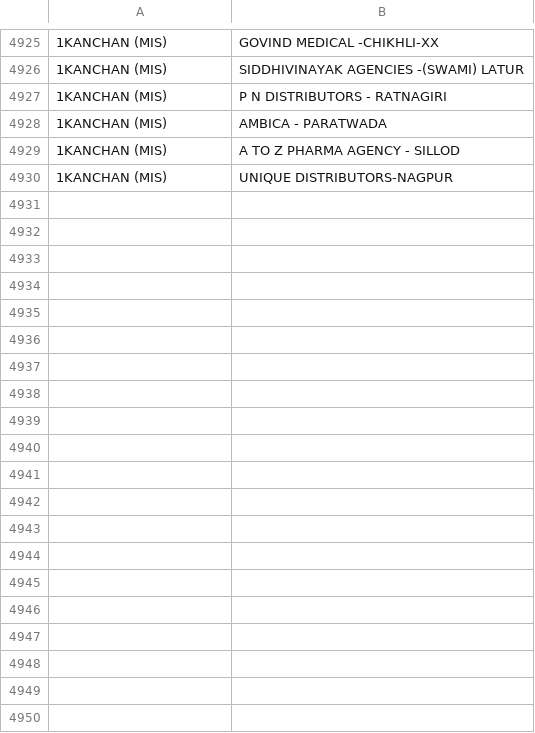
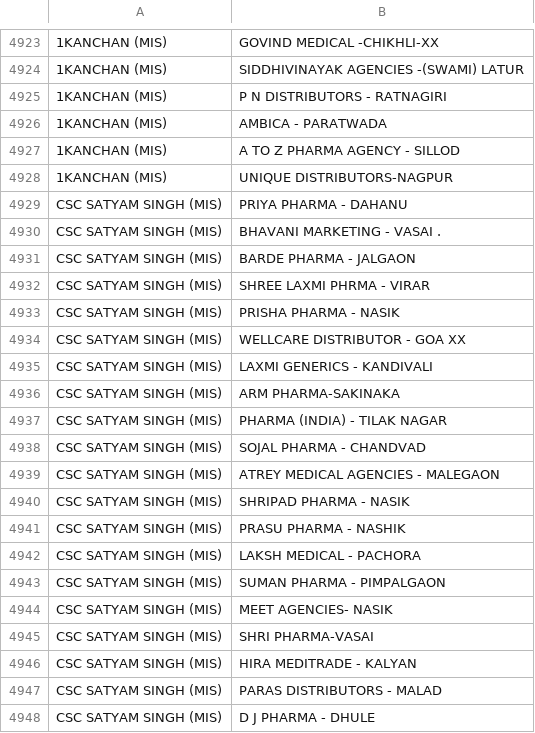
Before and after one commit to ishwarpharma/kuber, a CSV file: salesmap.csv, drawn as a sheet; only a part is shown, gaps mark what is left out; the diff covers the shown part only; the diff names each change by its address in the sheet, - before the commit and + after, or states it on an @@ line.

Commit message:
Add files via upload

```diff
--- a/salesmap.csv
+++ b/salesmap.csv
+row 4929: CSC SATYAM SINGH (MIS) | PRIYA PHARMA - DAHANU
+row 4930: CSC SATYAM SINGH (MIS) | BHAVANI MARKETING - VASAI .
+row 4931: CSC SATYAM SINGH (MIS) | BARDE PHARMA - JALGAON
+row 4932: CSC SATYAM SINGH (MIS) | SHREE LAXMI PHRMA - VIRAR
+row 4933: CSC SATYAM SINGH (MIS) | PRISHA PHARMA - NASIK
+row 4934: CSC SATYAM SINGH (MIS) | WELLCARE DISTRIBUTOR - GOA XX
+row 4935: CSC SATYAM SINGH (MIS) | LAXMI GENERICS - KANDIVALI
+row 4936: CSC SATYAM SINGH (MIS) | ARM PHARMA-SAKINAKA
+row 4937: CSC SATYAM SINGH (MIS) | PHARMA (INDIA) - TILAK NAGAR
+row 4938: CSC SATYAM SINGH (MIS) | SOJAL PHARMA - CHANDVAD
+row 4939: CSC SATYAM SINGH (MIS) | ATREY MEDICAL AGENCIES - MALEGAON
+row 4940: CSC SATYAM SINGH (MIS) | SHRIPAD PHARMA - NASIK
+row 4941: CSC SATYAM SINGH (MIS) | PRASU PHARMA - NASHIK
+row 4942: CSC SATYAM SINGH (MIS) | LAKSH MEDICAL - PACHORA
+row 4943: CSC SATYAM SINGH (MIS) | SUMAN PHARMA - PIMPALGAON
+row 4944: CSC SATYAM SINGH (MIS) | MEET AGENCIES- NASIK
+row 4945: CSC SATYAM SINGH (MIS) | SHRI PHARMA-VASAI
+row 4946: CSC SATYAM SINGH (MIS) | HIRA MEDITRADE - KALYAN
+row 4947: CSC SATYAM SINGH (MIS) | PARAS DISTRIBUTORS - MALAD
+row 4948: CSC SATYAM SINGH (MIS) | D J PHARMA - DHULE
```
Also changed, not shown: 20 added rows and 2 removed rows elsewhere in this file.
